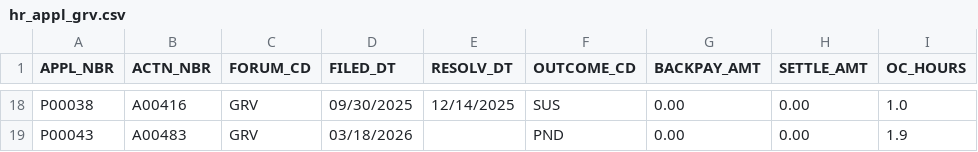
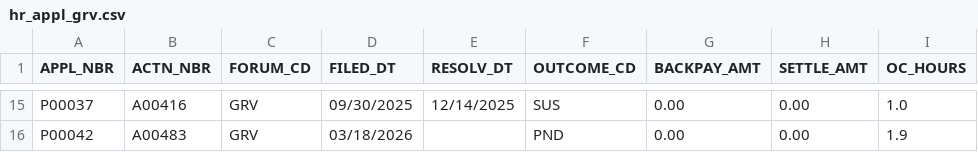
Before and after one commit to Cellimi/workforce-risk-platform, a CSV file: wri-engine/data/synthetic/sample/hr_appl_grv.csv, drawn as a sheet; only a part is shown, gaps mark what is left out; addresses are those after the commit; the diff covers the shown part only; the diff names each change by its address in the sheet, - before the commit and + after, or states it on an @@ line.

```diff
--- a/wri-engine/data/synthetic/sample/hr_appl_grv.csv
+++ b/wri-engine/data/synthetic/sample/hr_appl_grv.csv
-A15 (APPL_NBR): P00038
+A15 (APPL_NBR): P00037
-A16 (APPL_NBR): P00043
+A16 (APPL_NBR): P00042
```
Also changed, not shown: 1 added row, 4 removed rows and 28 edited cells elsewhere in this file, wri-engine/data/synthetic/sample/hr_admn_leave.csv, wri-engine/data/synthetic/sample/hr_disc_actn.csv, 51 other files.
